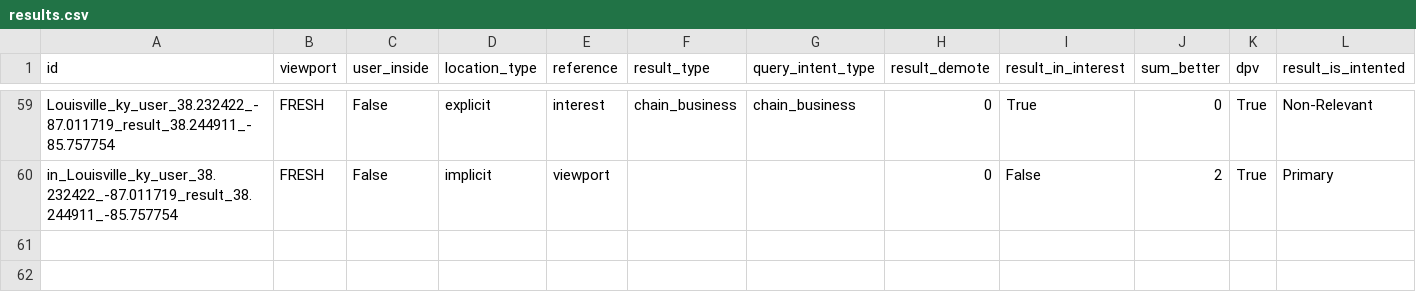
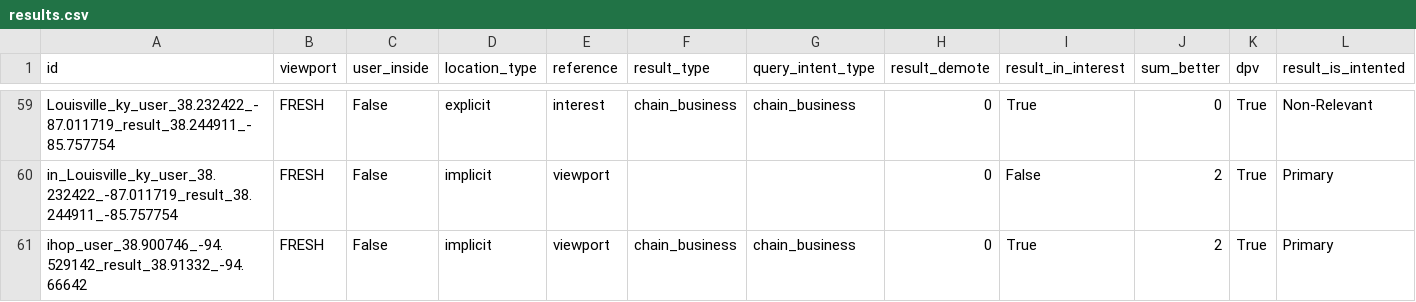
Before and after one commit to seblutzer/lutzer, a CSV file: results.csv, drawn as a sheet; only a part is shown, gaps mark what is left out; rows hold the shown columns only; the diff names each change by its address in the sheet, - before the commit and + after, or states it on an @@ line.

Commit message:
Upload database

```diff
--- a/results.csv
+++ b/results.csv
+row 61: ihop_user_38.900746_-94.529142_result_38.91332_-94.66642 | FRESH | False | implicit | viewport | chain_business | chain_business | 0 | True | 2 | True | Primary
```
